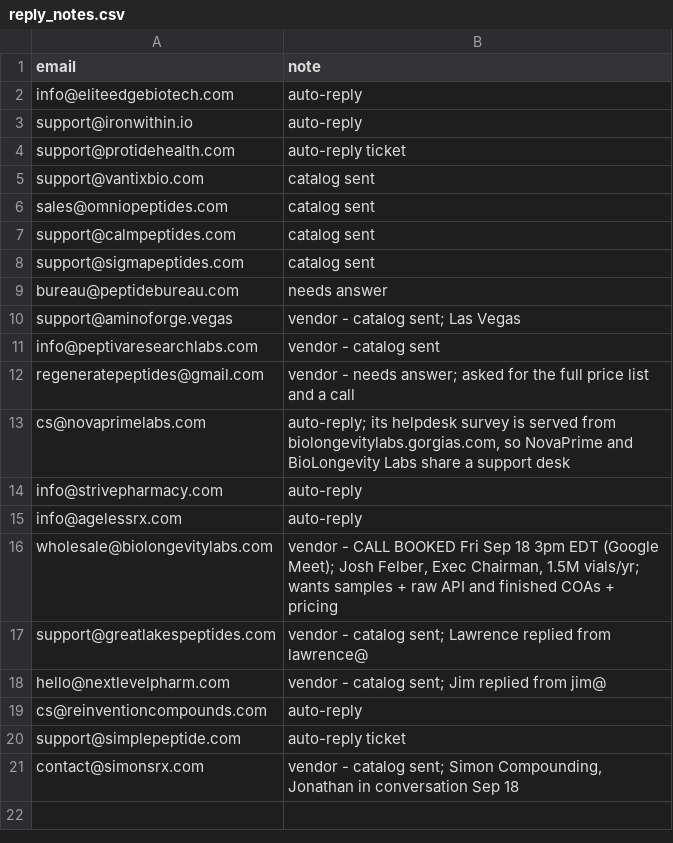
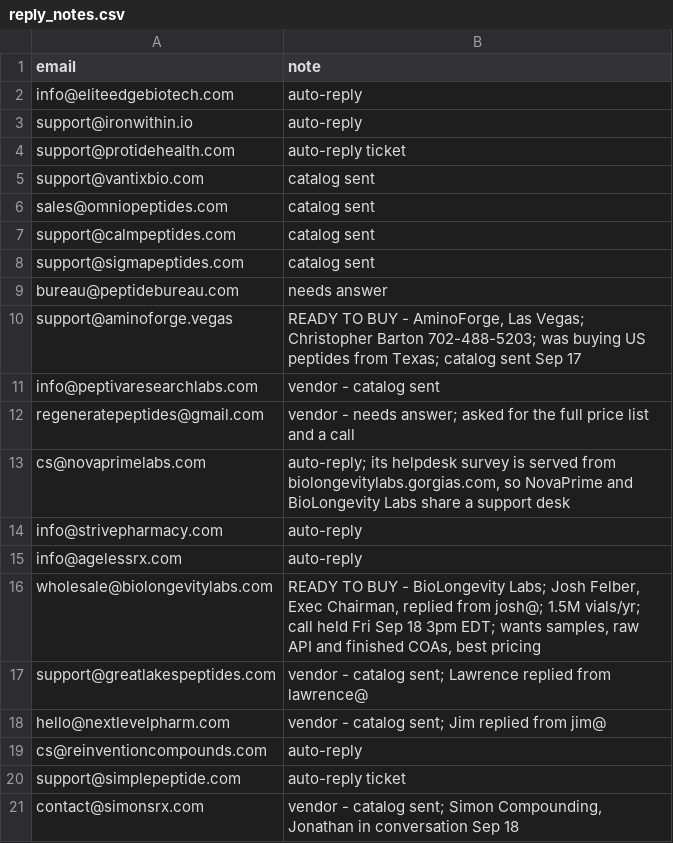
Before and after one commit to cfnoperations1-cell/g, a CSV file: outreach/reply_notes.csv, drawn as a sheet.

```diff
--- a/outreach/reply_notes.csv
+++ b/outreach/reply_notes.csv
@@ -9,3 +9,3 @@ support@sigmapeptides.com,catalog sent
 bureau@peptidebureau.com,needs answer
-support@aminoforge.vegas,vendor - catalog sent; Las Vegas
+support@aminoforge.vegas,"READY TO BUY - AminoForge, Las Vegas; Christopher Barton 702-488-5203; was buying US peptides from Texas; catalog sent Sep 17"
 info@peptivaresearchlabs.com,vendor - catalog sent
@@ -15,3 +15,3 @@ info@strivepharmacy.com,auto-reply
 info@agelessrx.com,auto-reply
-wholesale@biolongevitylabs.com,"vendor - CALL BOOKED Fri Sep 18 3pm EDT (Google Meet); Josh Felber, Exec Chairman, 1.5M vials/yr; wants samples + raw API and finished COAs + pricing"
+wholesale@biolongevitylabs.com,"READY TO BUY - BioLongevity Labs; Josh Felber, Exec Chairman, replied from josh@; 1.5M vials/yr; call held Fri Sep 18 3pm EDT; wants samples, raw API and finished COAs, best pricing"
 support@greatlakespeptides.com,vendor - catalog sent; Lawrence replied from lawrence@
```
Also changed, not shown: 2 other files.
